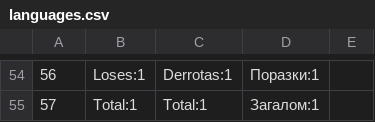
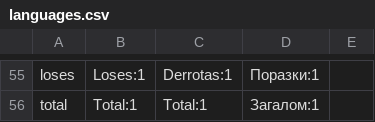
Before and after one commit to isromero/transcendence, a CSV file: fe/public/assets/languages/languages.csv, drawn as a sheet; only a part is shown, gaps mark what is left out; addresses are those after the commit; the diff covers the shown part only; the diff names each change by its address in the sheet, - before the commit and + after, or states it on an @@ line.

```diff
--- a/fe/public/assets/languages/languages.csv
+++ b/fe/public/assets/languages/languages.csv
-A55: 56
+A55: loses
-A56: 57
+A56: total
```
Also changed, not shown: 4 added rows, 3 removed rows and 50 edited cells elsewhere in this file.
